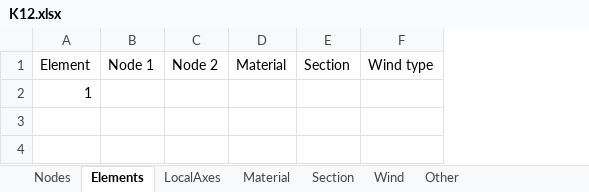
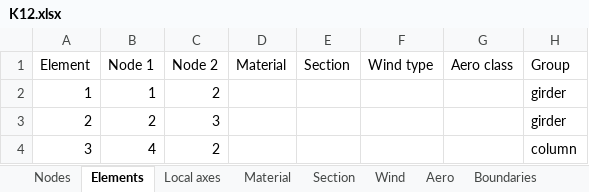
Before and after one commit to costabm/benchmark_straight_bridge, an Excel workbook: structure/K12.xlsx, sheet Elements, drawn as a sheet; values as stored, in another font and other column widths than the file's, no borders; the diff names each change by its address in the sheet, - before the commit and + after, or states it on an @@ line.

```diff
--- a/structure/K12.xlsx (sheet Elements)
+++ b/structure/K12.xlsx (sheet Elements)
-sheet tab: LocalAxes
+sheet tab: Local axes
+sheet tab: Aero
+sheet tab: Boundaries
+column G (Aero class), empty
+column H (Group), row 2: girder
-B2 (Node 1): (empty)
+B2 (Node 1): 1
-C2 (Node 2): (empty)
+C2 (Node 2): 2
+row 3: 2 | 2 | 3 |  |  |  |  | girder
+row 4: 3 | 4 | 2 |  |  |  |  | column
```
Also changed, not shown: sheet Wind, sheet Nodes, sheet Material, sheet Local axes.
